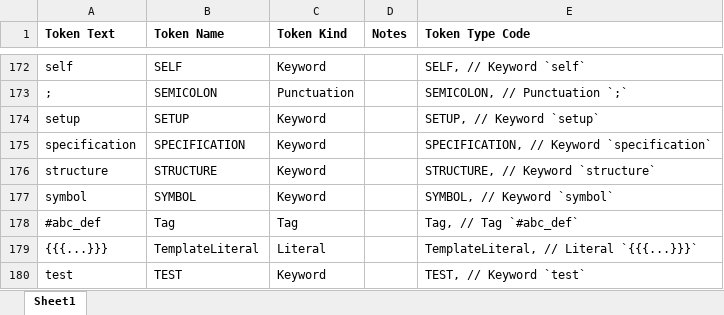
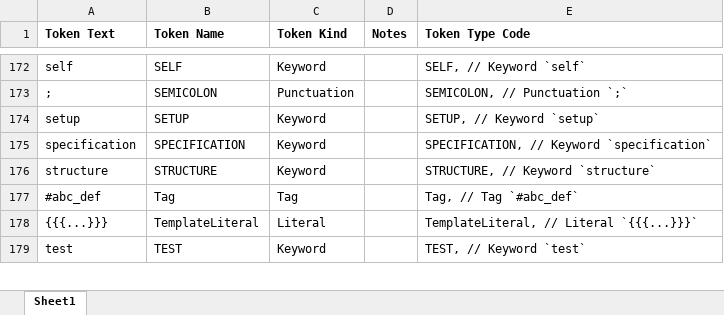
Before and after one commit to martin-nordberg/ZZ-barlom-typescript, an Excel workbook: barlom-language/lexer/doc/TokenTypes.xlsx, sheet Sheet1, drawn as a sheet; only a part is shown, gaps mark what is left out; values as stored, in another font and other column widths than the file's, no borders; the diff names each change by its address in the sheet, - before the commit and + after, or states it on an @@ line.

```diff
--- a/barlom-language/lexer/doc/TokenTypes.xlsx (sheet Sheet1)
+++ b/barlom-language/lexer/doc/TokenTypes.xlsx (sheet Sheet1)
-row 177: symbol | SYMBOL | Keyword |  | SYMBOL, // Keyword `symbol`
```
Also changed, not shown: formulas that keep their value, 8 other files.
